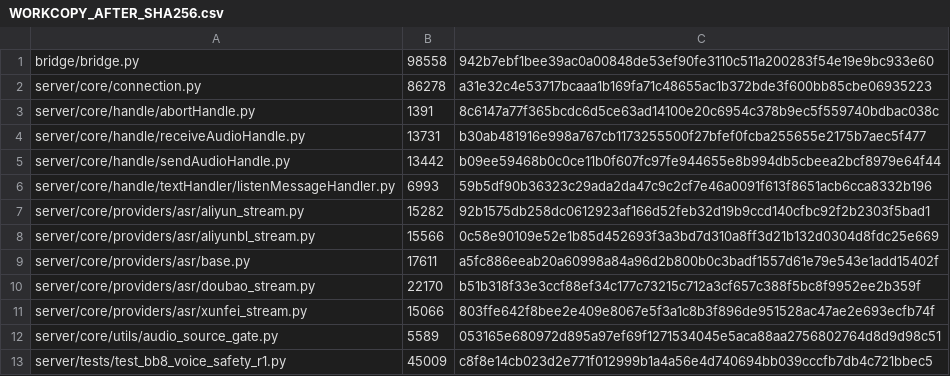
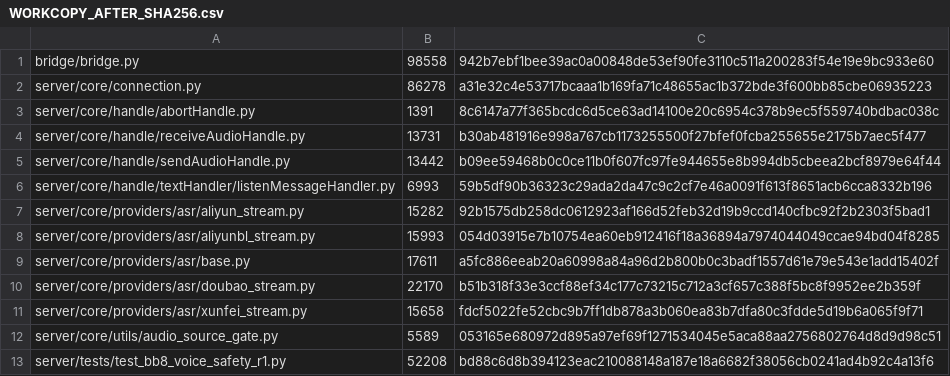
Before and after one commit to alexwang1982-maker/bb8, a CSV file: evidence/WORKCOPY_AFTER_SHA256.csv, drawn as a sheet.

Commit message:
fix(p0): scope STREAM exception cleanup to its own reservation token
- xunfei/aliyunbl capture a session-local reservation token before connect; success and exception paths release only that token
- after await close(), exception cleanup clears shared state only when both ws and reservation still belong to the session; aliyunbl task_id included
- add 2 deterministic interleaving tests for paused exception close vs new session connect; R1 suite 35/35 pass
- regenerate raw output, hashes, full diff and delivery evidence; existing safety FAIL/hang record untouched

```diff
--- a/evidence/WORKCOPY_AFTER_SHA256.csv
+++ b/evidence/WORKCOPY_AFTER_SHA256.csv
@@ -7,7 +7,7 @@ server/core/handle/textHandler/listenMessageHandler.py,6993,59b5df90b36323c29ada
 server/core/providers/asr/aliyun_stream.py,15282,92b1575db258dc0612923af166d52feb32d19b9ccd140cfbc92f2b2303f5bad1
-server/core/providers/asr/aliyunbl_stream.py,15566,0c58e90109e52e1b85d452693f3a3bd7d310a8ff3d21b132d0304d8fdc25e669
+server/core/providers/asr/aliyunbl_stream.py,15993,054d03915e7b10754ea60eb912416f18a36894a7974044049ccae94bd04f8285
 server/core/providers/asr/base.py,17611,a5fc886eeab20a60998a84a96d2b800b0c3badf1557d61e79e543e1add15402f
 server/core/providers/asr/doubao_stream.py,22170,b51b318f33e3ccf88ef34c177c73215c712a3cf657c388f5bc8f9952ee2b359f
-server/core/providers/asr/xunfei_stream.py,15066,803ffe642f8bee2e409e8067e5f3a1c8b3f896de951528ac47ae2e693ecfb74f
+server/core/providers/asr/xunfei_stream.py,15658,fdcf5022fe52cbc9b7ff1db878a3b060ea83b7dfa80c3fdde5d19b6a065f9f71
 server/core/utils/audio_source_gate.py,5589,053165e680972d895a97ef69f1271534045e5aca88aa2756802764d8d9d98c51
-server/tests/test_bb8_voice_safety_r1.py,45009,c8f8e14cb023d2e771f012999b1a4a56e4d740694bb039cccfb7db4c721bbec5
+server/tests/test_bb8_voice_safety_r1.py,52208,bd88c6d8b394123eac210088148a187e18a6682f38056cb0241ad4b92c4a13f6
```
Also changed, not shown: 10 other files.
